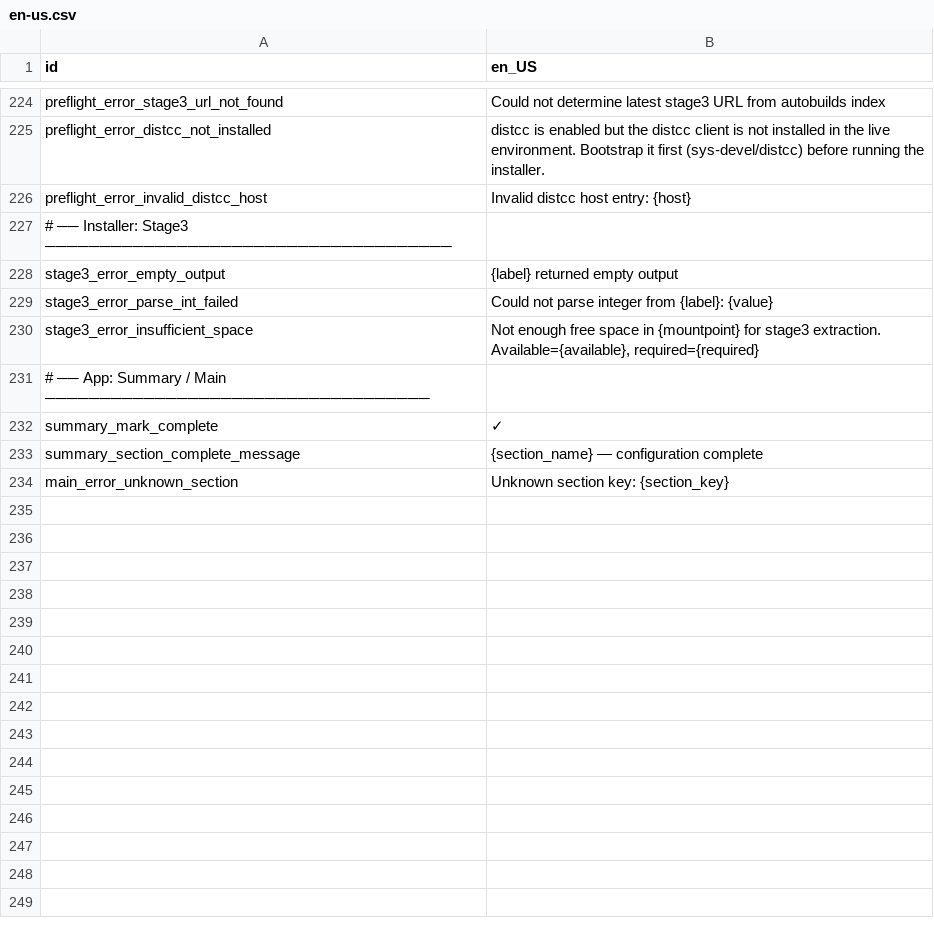
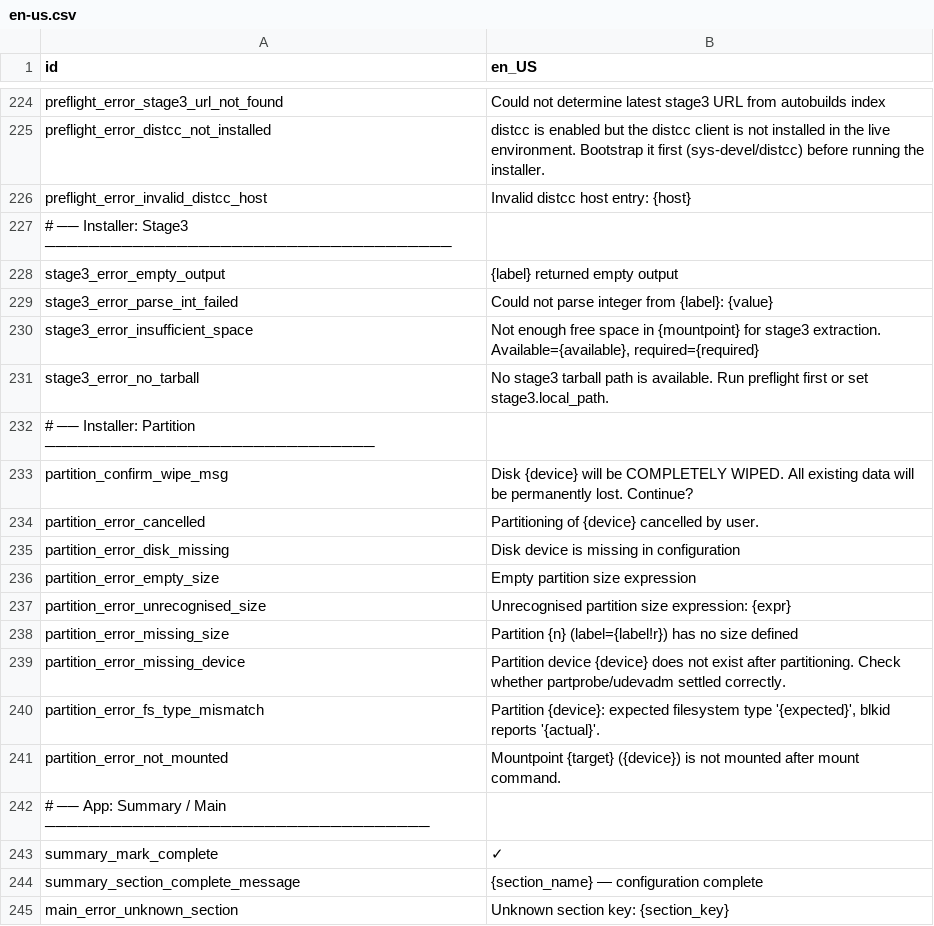
Before and after one commit to yawin123/gently, a CSV file: i18n/en-us.csv, drawn as a sheet; only a part is shown, gaps mark what is left out; the diff names each change by its address in the sheet, - before the commit and + after, or states it on an @@ line.

```diff
--- a/i18n/en-us.csv
+++ b/i18n/en-us.csv
+row 231: stage3_error_no_tarball | No stage3 tarball path is available. Run preflight first or set stage3.local_path.
+row 232: # ── Installer: Partition ──────────────────────────────
+row 233: partition_confirm_wipe_msg | Disk {device} will be COMPLETELY WIPED. All existing data will be permanently lost. Continue?
+row 234: partition_error_cancelled | Partitioning of {device} cancelled by user.
+row 235: partition_error_disk_missing | Disk device is missing in configuration
+row 236: partition_error_empty_size | Empty partition size expression
+row 237: partition_error_unrecognised_size | Unrecognised partition size expression: {expr}
+row 238: partition_error_missing_size | Partition {n} (label={label!r}) has no size defined
+row 239: partition_error_missing_device | Partition device {device} does not exist after partitioning. Check whether partprobe/udevadm settled correctly.
+row 240: partition_error_fs_type_mismatch | Partition {device}: expected filesystem type '{expected}', blkid reports '{actual}'.
+row 241: partition_error_not_mounted | Mountpoint {target} ({device}) is not mounted after mount command.
```
Also changed, not shown: i18n/es-es.csv, 1 other file.
